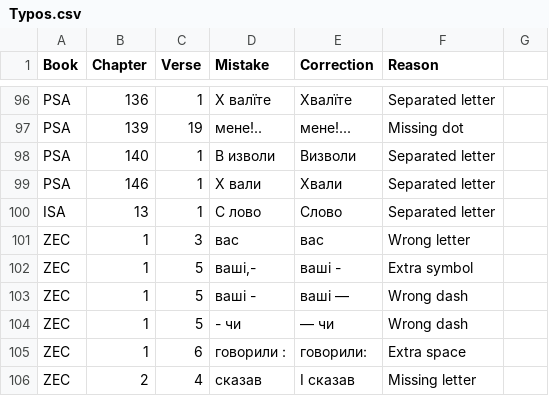
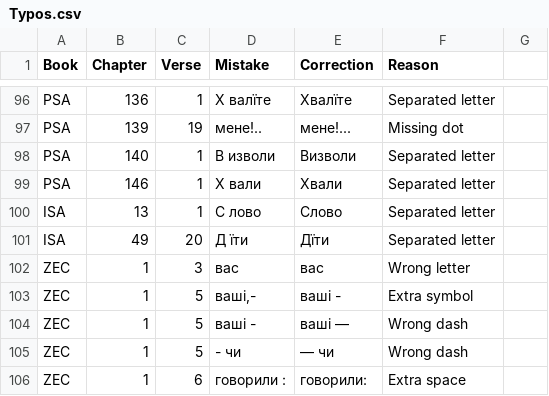
Before and after one commit to seesmof/Biblija-Kulisha, a CSV file: docs/Checks/Typos.csv, drawn as a sheet; only a part is shown, gaps mark what is left out; the shorter side is filled out with more unchanged rows.

Commit message:
feat: ISA 49 20 check

```diff
--- a/docs/Checks/Typos.csv
+++ b/docs/Checks/Typos.csv
@@ -100,2 +100,3 @@ PSA,146,1,Х вали,Хвали,Separated letter
 ISA,13,1,С лово,Слово,Separated letter
+ISA,49,20,Д їти,Дїти,Separated letter
 ZEC,1,3,ваc,вас,Wrong letter
```
Also changed, not shown: 1 other file.
